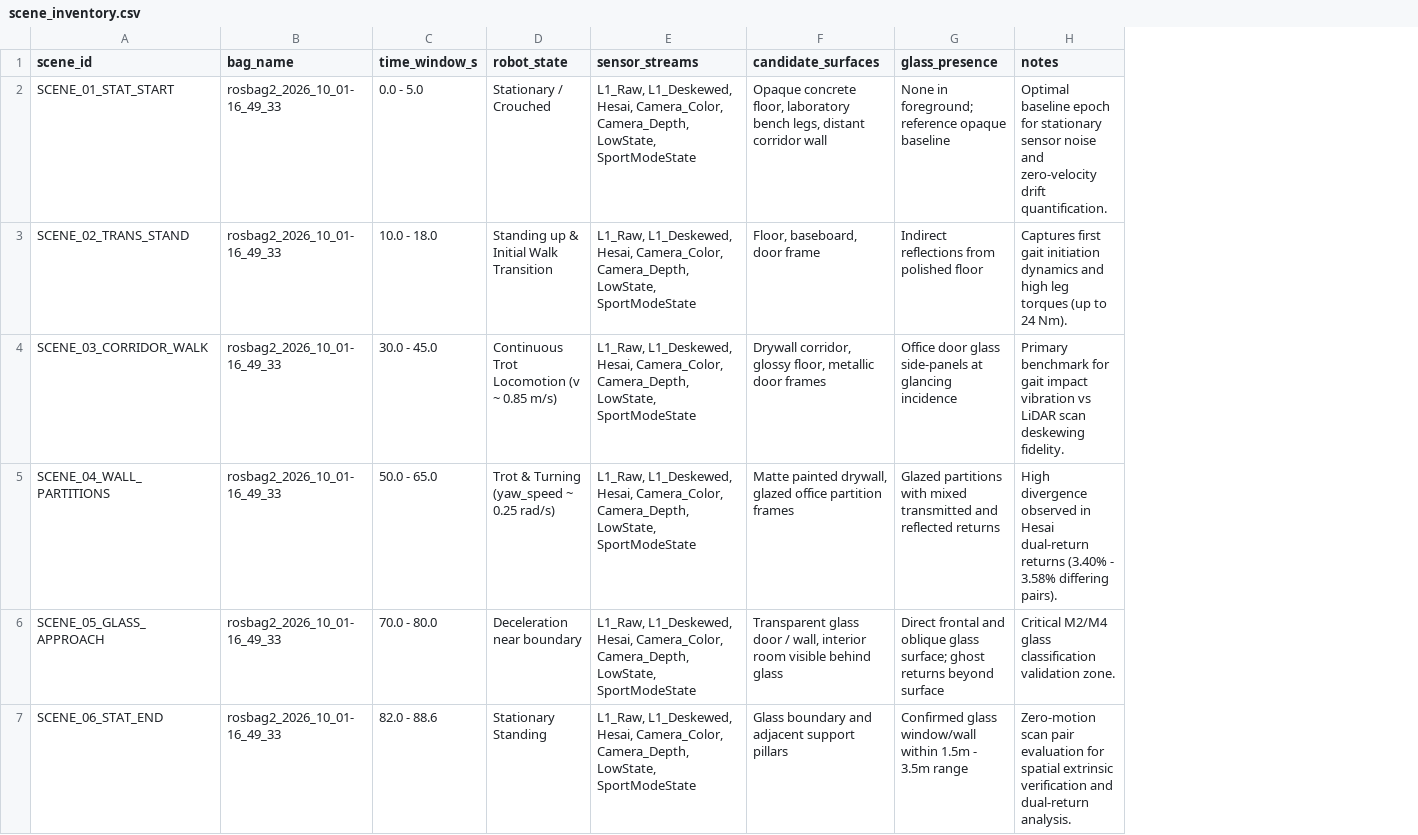
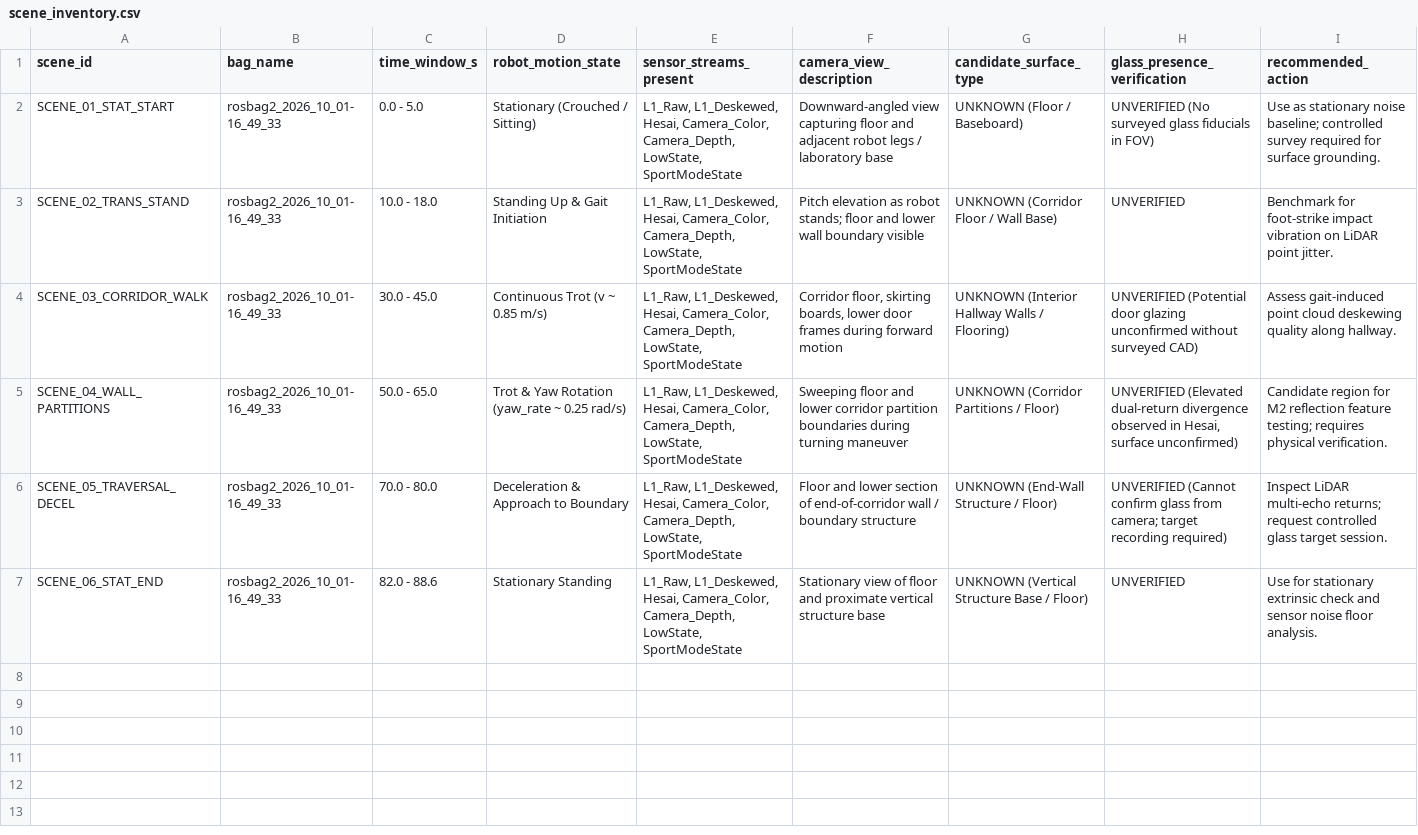
Before and after one commit to DakshayaniRamanesh/glass-reflection-acsar-e, a CSV file: handoff/M4_ground_truth_labeling/scene_inventory.csv, drawn as a sheet; removed rows and columns are numbered as before the commit, all else as after; the diff names each change by its address in the sheet, - before the commit and + after, or states it on an @@ line.

Commit message:
feat(m1): research-readiness corrections, calibration refinement, and handoffs

```diff
--- a/handoff/M4_ground_truth_labeling/scene_inventory.csv
+++ b/handoff/M4_ground_truth_labeling/scene_inventory.csv
-column D (robot_state), rows 2-7: Stationary / Crouched | Standing up & Initial Walk Transition | Continuous Trot Locomotion (v ~ 0.85 m/s) | Trot & Turning (yaw_speed ~ 0.25 rad/s) | Deceleration near boundary | Stationary Standing
+column D (robot_motion_state), rows 2-7: Stationary (Crouched / Sitting) | Standing Up & Gait Initiation | Continuous Trot (v ~ 0.85 m/s) | Trot & Yaw Rotation (yaw_rate ~ 0.25 rad/s) | Deceleration & Approach to Boundary | Stationary Standing
-column F (candidate_surfaces), rows 2-7: Opaque concrete floor, laboratory bench legs, distant corridor wall | Floor, baseboard, door frame | Drywall corridor, glossy floor, metallic door frames | Matte painted drywall, glazed office partition frames | Transparent glass door / wall, interior room visible behind glass | Glass boundary and adjacent support pillars
-column G (glass_presence), rows 2-7: None in foreground; reference opaque baseline | Indirect reflections from polished floor | Office door glass side-panels at glancing incidence | Glazed partitions with mixed transmitted and reflected returns | Direct frontal and oblique glass surface; ghost returns beyond surface | Confirmed glass window/wall within 1.5m - 3.5m range
-column H (notes), rows 2-7: Optimal baseline epoch for stationary sensor noise and zero-velocity drift quantification. | Captures first gait initiation dynamics and high leg torques (up to 24 Nm). | Primary benchmark for gait impact vibration vs LiDAR scan deskewing fidelity. | High divergence observed in Hesai dual-return returns (3.40% - 3.58% differing pairs). | Critical M2/M4 glass classification validation zone. | Zero-motion scan pair evaluation for spatial extrinsic verification and dual-return analysis.
+column F (camera_view_description), rows 2-7: Downward-angled view capturing floor and adjacent robot legs / laboratory base | Pitch elevation as robot stands; floor and lower wall boundary visible | Corridor floor, skirting boards, lower door frames during forward motion | Sweeping floor and lower corridor partition boundaries during turning maneuver | Floor and lower section of end-of-corridor wall / boundary structure | Stationary view of floor and proximate vertical structure base
+column G (candidate_surface_type), rows 2-7: UNKNOWN (Floor / Baseboard) | UNKNOWN (Corridor Floor / Wall Base) | UNKNOWN (Interior Hallway Walls / Flooring) | UNKNOWN (Corridor Partitions / Floor) | UNKNOWN (End-Wall Structure / Floor) | UNKNOWN (Vertical Structure Base / Floor)
+column H (glass_presence_verification), rows 2-7: UNVERIFIED (No surveyed glass fiducials in FOV) | UNVERIFIED | UNVERIFIED (Potential door glazing unconfirmed without surveyed CAD) | UNVERIFIED (Elevated dual-return divergence observed in Hesai, surface unconfirmed) | UNVERIFIED (Cannot confirm glass from camera; target recording required) | UNVERIFIED
+column I (recommended_action), rows 2-7: Use as stationary noise baseline; controlled survey required for surface grounding. | Benchmark for foot-strike impact vibration on LiDAR point jitter. | Assess gait-induced point cloud deskewing quality along hallway. | Candidate region for M2 reflection feature testing; requires physical verification. | Inspect LiDAR multi-echo returns; request controlled glass target session. | Use for stationary extrinsic check and sensor noise floor analysis.
-E1: sensor_streams
+E1: sensor_streams_present
-A6 (scene_id): SCENE_05_GLASS_APPROACH
+A6 (scene_id): SCENE_05_TRAVERSAL_DECEL
```
Also changed, not shown: reports/scene_inventory.csv, 31 other files.
